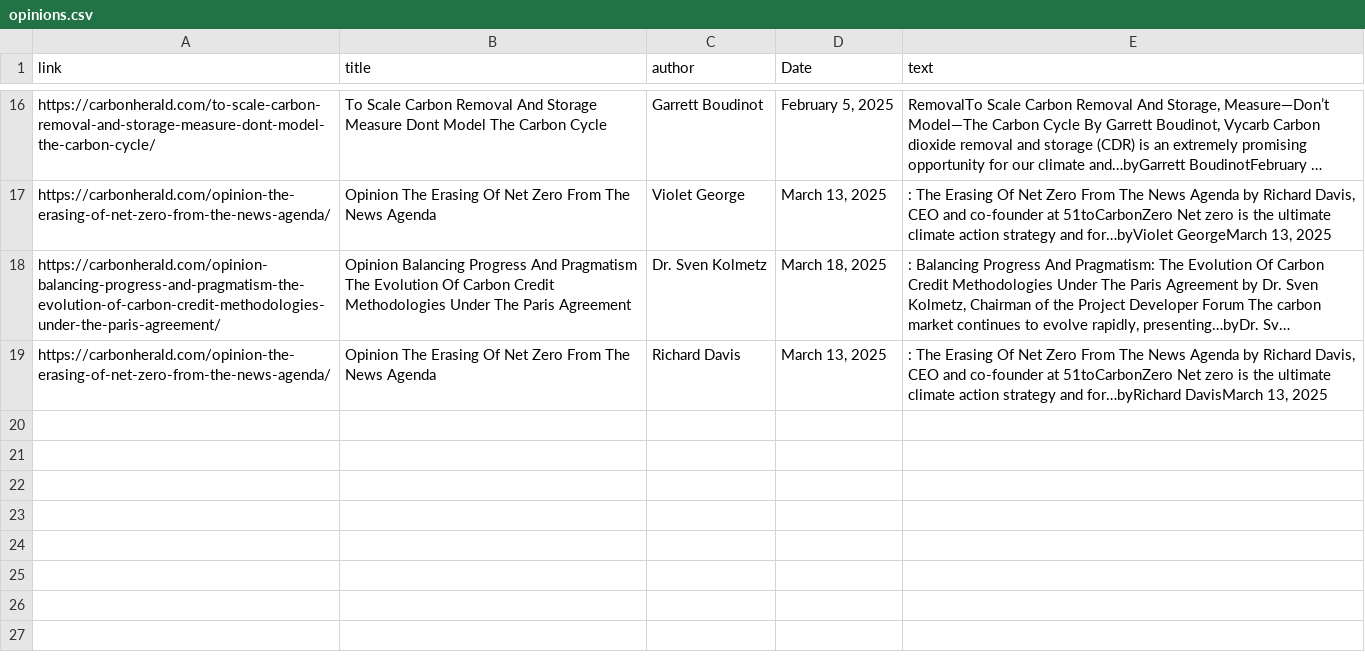
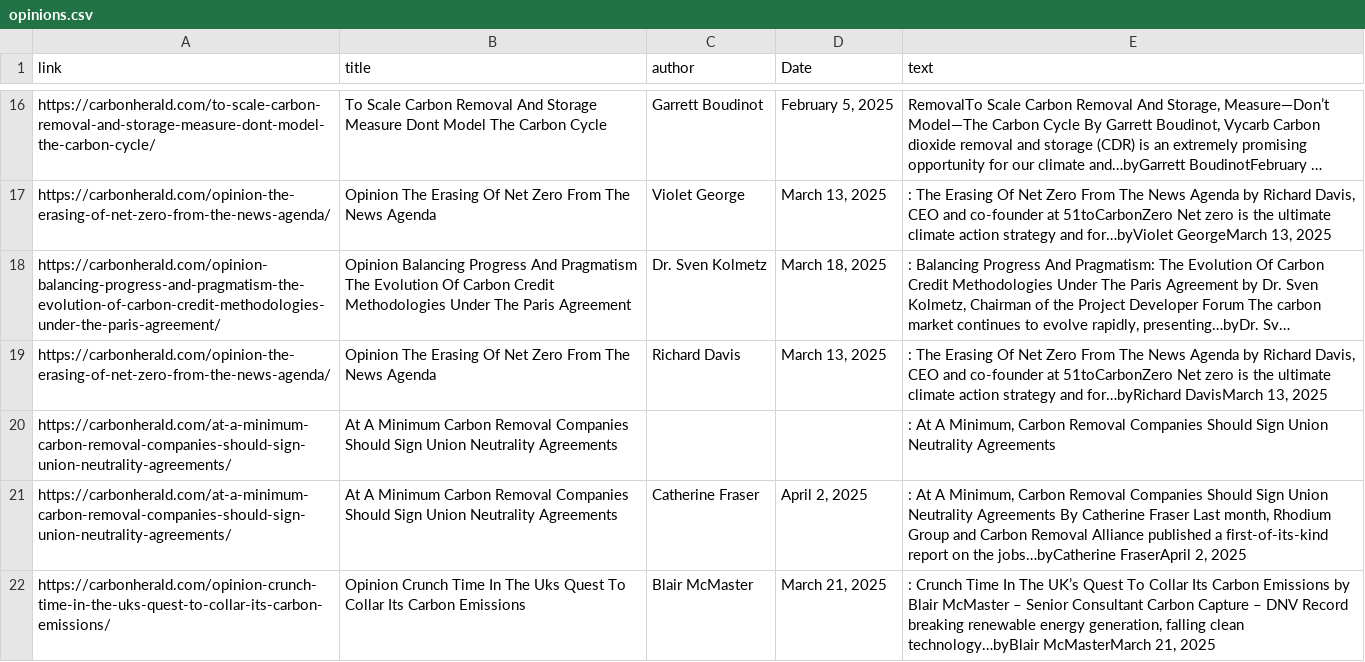
Before and after one commit to story000/Aerthos_frontend, a CSV file: public/pics/opinions.csv, drawn as a sheet; only a part is shown, gaps mark what is left out; long unchanged cells end in …; the diff names each change by its address in the sheet, - before the commit and + after, or states it on an @@ line.

```diff
--- a/public/pics/opinions.csv
+++ b/public/pics/opinions.csv
+row 20: https://carbonherald.com/at-a-minimum-carbon-removal-companies-should-sign-union-neutrality-agreements/ | At A Minimum Carbon Removal Companies Should Sign Union Neutrality Agreements |  |  | : At A Minimum, Carbon Removal Companies Should Sign Union Neutrality Agreements
+row 21: https://carbonherald.com/at-a-minimum-carbon-removal-companies-should-sign-union-neutrality-agreements/ | At A Minimum Carbon Removal Companies Should Sign Union Neutrality Agreements | Catherine Fraser | April 2, 2025 | : At A Minimum, Carbon Removal Companies Should Sign Union Neutrality Agreements By Catherine Fraser Last month, Rhodium Group and Carbon Removal Alliance published a first-of-its-kind report on the jobs…byCatherine FraserApril 2, 2025
+row 22: https://carbonherald.com/opinion-crunch-time-in-the-uks-quest-to-collar-its-carbon-emissions/ | Opinion Crunch Time In The Uks Quest To Collar Its Carbon Emissions | Blair McMaster | March 21, 2025 | : Crunch Time In The UK’s Quest To Collar Its Carbon Emissions by Blair McMaster – Senior Consultant Carbon Capture – DNV Record breaking renewable energy generation, falling clean technology…byBlair McMasterMarch 21, 2025
```
Also changed, not shown: public/data/latest_price.csv, public/pics/signals.csv, 6 other files.
